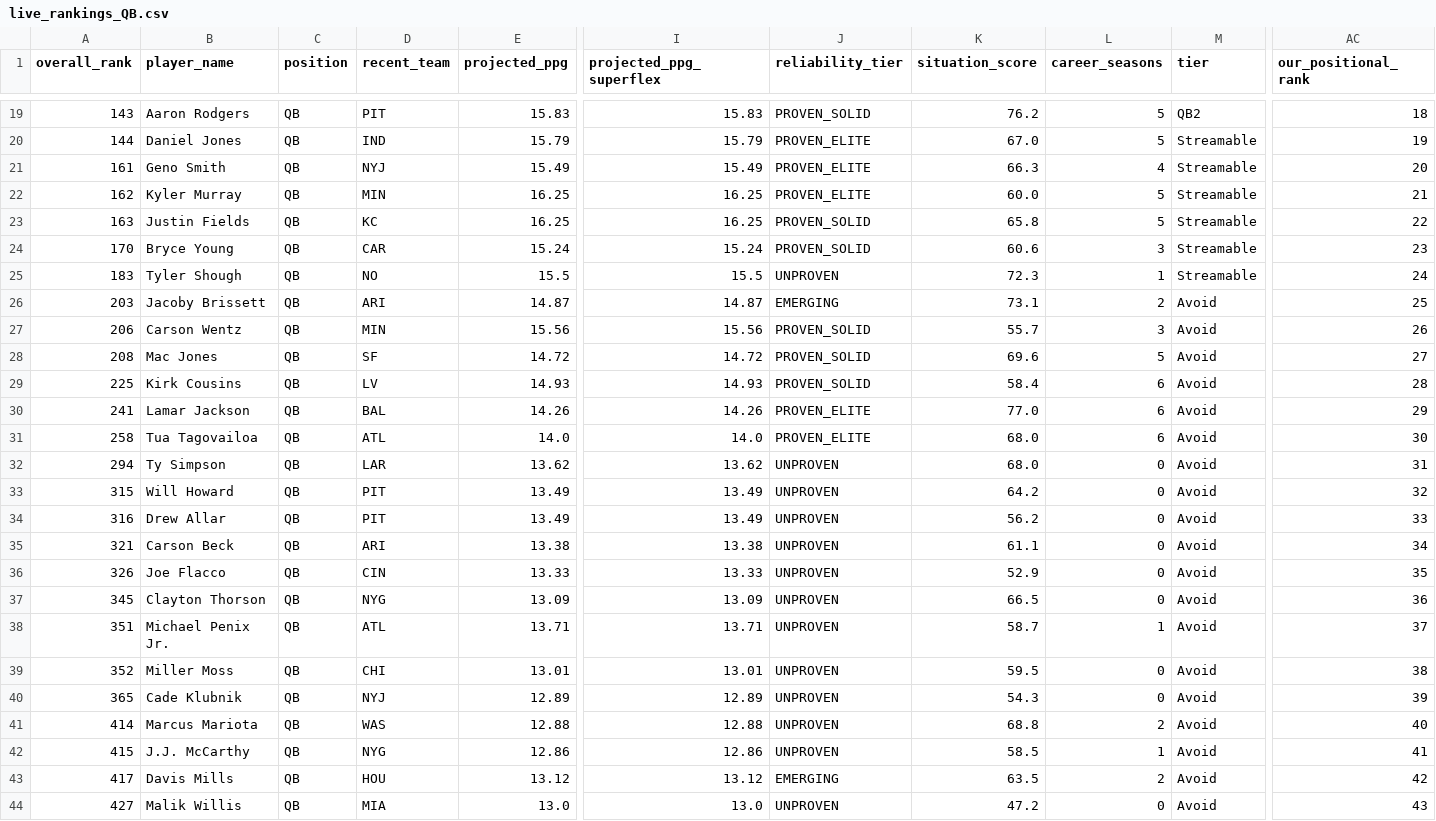
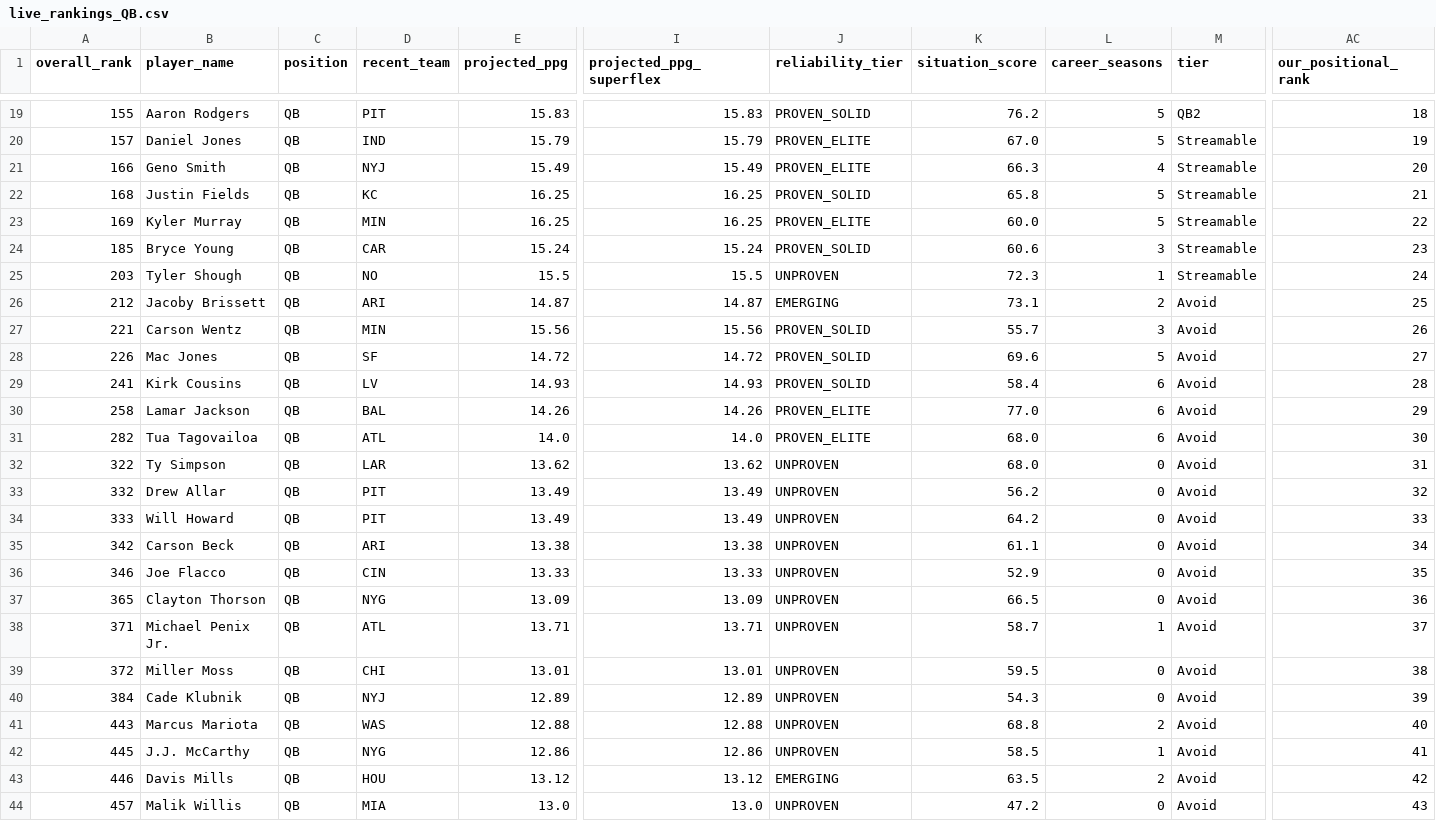
Before and after one commit to colorb41/gavfather-site, a CSV file: public/rankings/live_rankings_QB.csv, drawn as a sheet; only a part is shown, gaps mark what is left out; removed rows and columns are numbered as before the commit, all else as after; rows hold the shown columns only; the diff covers the shown part only; the diff names each change by its address in the sheet, - before the commit and + after, or states it on an @@ line.

```diff
--- a/public/rankings/live_rankings_QB.csv
+++ b/public/rankings/live_rankings_QB.csv
-A19 (overall_rank): 143
+A19 (overall_rank): 155
-A20 (overall_rank): 144
+A20 (overall_rank): 157
-A21 (overall_rank): 161
+A21 (overall_rank): 166
-row 22: 162 | Kyler Murray | QB | MIN | 16.25 | 16.25 | PROVEN_ELITE | 60.0 | 5 | Streamable | 21
-A22 (overall_rank): 163
+A22 (overall_rank): 168
-AC22 (our_positional_rank): 22
+AC22 (our_positional_rank): 21
+row 23: 169 | Kyler Murray | QB | MIN | 16.25 | 16.25 | PROVEN_ELITE | 60.0 | 5 | Streamable | 22
-A24 (overall_rank): 170
+A24 (overall_rank): 185
-A25 (overall_rank): 183
+A25 (overall_rank): 203
-A26 (overall_rank): 203
+A26 (overall_rank): 212
-A27 (overall_rank): 206
+A27 (overall_rank): 221
-A28 (overall_rank): 208
+A28 (overall_rank): 226
-A29 (overall_rank): 225
+A29 (overall_rank): 241
-A30 (overall_rank): 241
+A30 (overall_rank): 258
-A31 (overall_rank): 258
+A31 (overall_rank): 282
-A32 (overall_rank): 294
+A32 (overall_rank): 322
-A33 (overall_rank): 315
+A33 (overall_rank): 332
-B33 (player_name): Will Howard
+B33 (player_name): Drew Allar
-K33 (situation_score): 64.2
+K33 (situation_score): 56.2
-A34 (overall_rank): 316
+A34 (overall_rank): 333
-B34 (player_name): Drew Allar
+B34 (player_name): Will Howard
-K34 (situation_score): 56.2
+K34 (situation_score): 64.2
-A35 (overall_rank): 321
+A35 (overall_rank): 342
-A36 (overall_rank): 326
+A36 (overall_rank): 346
-A37 (overall_rank): 345
+A37 (overall_rank): 365
-A38 (overall_rank): 351
+A38 (overall_rank): 371
-A39 (overall_rank): 352
+A39 (overall_rank): 372
-A40 (overall_rank): 365
+A40 (overall_rank): 384
-A41 (overall_rank): 414
+A41 (overall_rank): 443
-A42 (overall_rank): 415
+A42 (overall_rank): 445
-A43 (overall_rank): 417
+A43 (overall_rank): 446
-A44 (overall_rank): 427
+A44 (overall_rank): 457
```
Also changed, not shown: 1 added row, 1 removed row and 72 edited cells elsewhere in this file, public/rankings/core_rankings.csv, public/rankings/live_rankings.csv, 7 other files.
